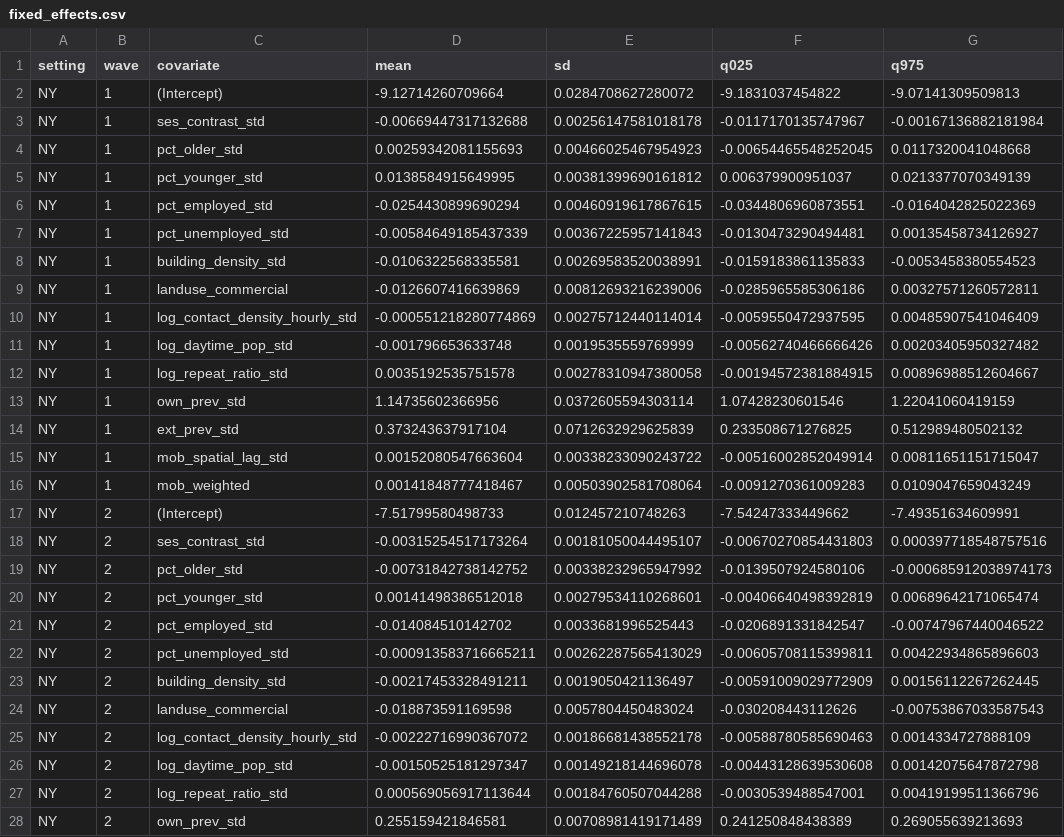
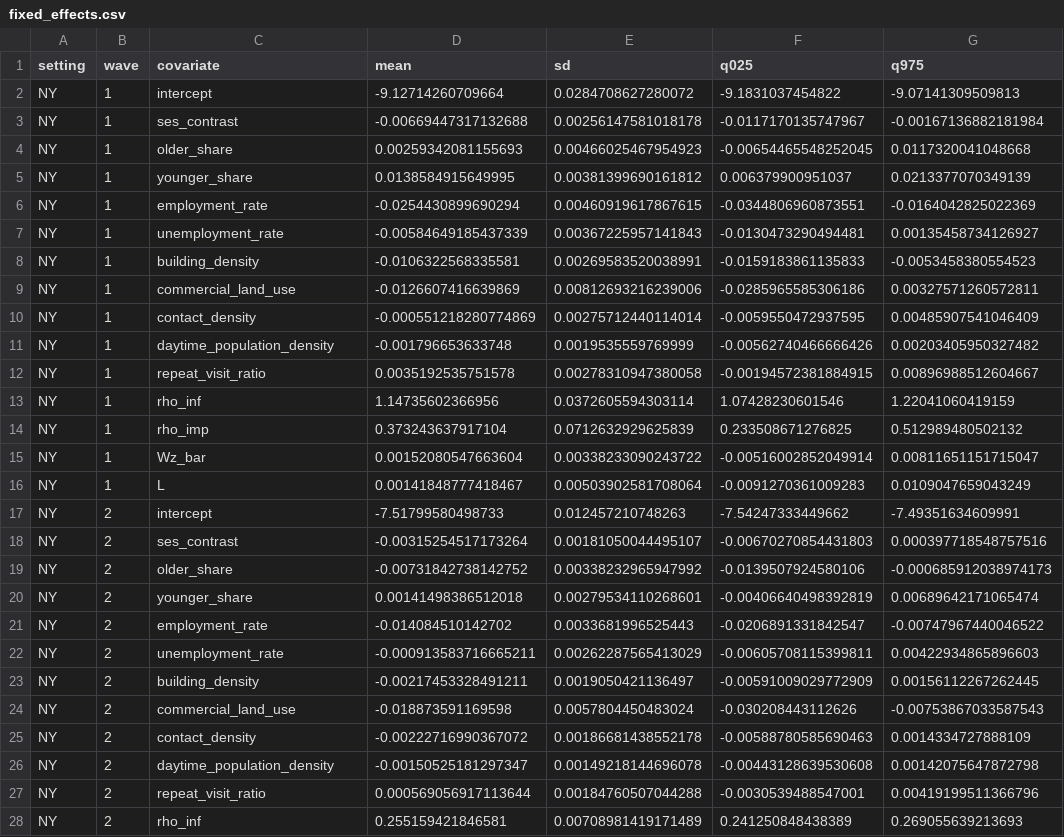
Before and after one commit to iprincegh/COVID-19-NYC-Utah, a CSV file: results/fixed_effects.csv, drawn as a sheet; only a part is shown; the diff covers the shown part only; the diff names each change by its address in the sheet, - before the commit and + after, or states it on an @@ line.

```diff
--- a/results/fixed_effects.csv
+++ b/results/fixed_effects.csv
-C2 (covariate): (Intercept)
+C2 (covariate): intercept
-C3 (covariate): ses_contrast_std
+C3 (covariate): ses_contrast
-C4 (covariate): pct_older_std
+C4 (covariate): older_share
-C5 (covariate): pct_younger_std
+C5 (covariate): younger_share
-C6 (covariate): pct_employed_std
+C6 (covariate): employment_rate
-C7 (covariate): pct_unemployed_std
+C7 (covariate): unemployment_rate
-C8 (covariate): building_density_std
+C8 (covariate): building_density
-C9 (covariate): landuse_commercial
+C9 (covariate): commercial_land_use
-C10 (covariate): log_contact_density_hourly_std
+C10 (covariate): contact_density
-C11 (covariate): log_daytime_pop_std
+C11 (covariate): daytime_population_density
-C12 (covariate): log_repeat_ratio_std
+C12 (covariate): repeat_visit_ratio
-C13 (covariate): own_prev_std
+C13 (covariate): rho_inf
-C14 (covariate): ext_prev_std
+C14 (covariate): rho_imp
-C15 (covariate): mob_spatial_lag_std
+C15 (covariate): Wz_bar
-C16 (covariate): mob_weighted
+C16 (covariate): L
-C17 (covariate): (Intercept)
+C17 (covariate): intercept
-C18 (covariate): ses_contrast_std
+C18 (covariate): ses_contrast
-C19 (covariate): pct_older_std
+C19 (covariate): older_share
-C20 (covariate): pct_younger_std
+C20 (covariate): younger_share
-C21 (covariate): pct_employed_std
+C21 (covariate): employment_rate
-C22 (covariate): pct_unemployed_std
+C22 (covariate): unemployment_rate
-C23 (covariate): building_density_std
+C23 (covariate): building_density
-C24 (covariate): landuse_commercial
+C24 (covariate): commercial_land_use
-C25 (covariate): log_contact_density_hourly_std
+C25 (covariate): contact_density
-C26 (covariate): log_daytime_pop_std
+C26 (covariate): daytime_population_density
-C27 (covariate): log_repeat_ratio_std
+C27 (covariate): repeat_visit_ratio
-C28 (covariate): own_prev_std
+C28 (covariate): rho_inf
```
Also changed, not shown: 70 edited cells elsewhere in this file, results/hyperparameters.csv, results/model_comparison.csv, 8 other files.
